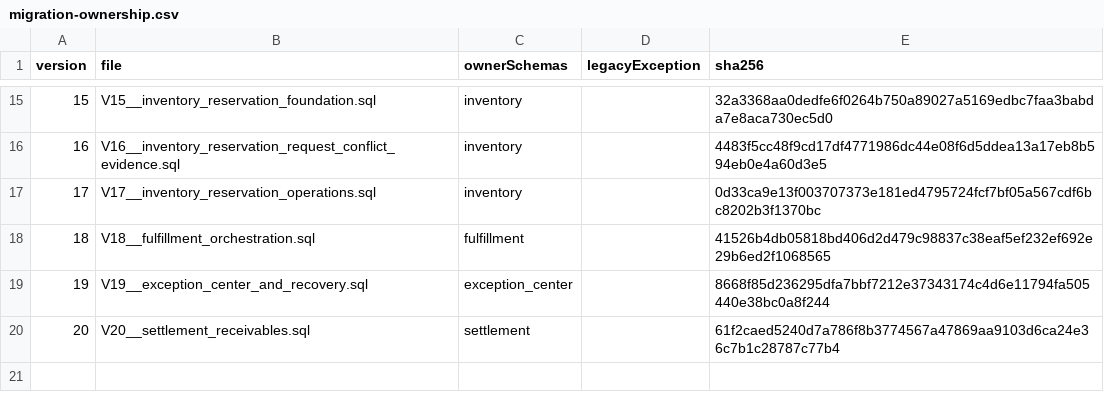
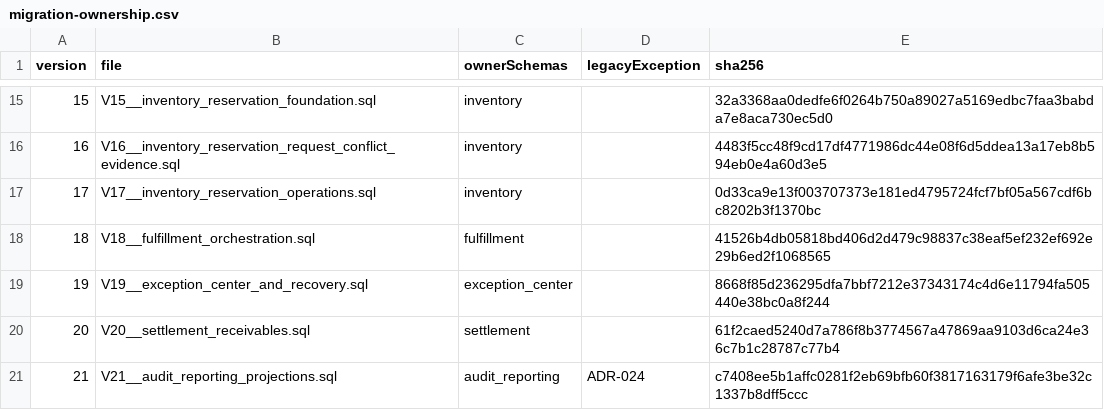
Before and after one commit to RomanticHW/cellarbridge-platform, a CSV file: backend/src/main/resources/db/migration-ownership.csv, drawn as a sheet; only a part is shown, gaps mark what is left out; the diff names each change by its address in the sheet, - before the commit and + after, or states it on an @@ line.

Commit message:
feat(reporting): add reliable audit projections

```diff
--- a/backend/src/main/resources/db/migration-ownership.csv
+++ b/backend/src/main/resources/db/migration-ownership.csv
+row 21: 21 | V21__audit_reporting_projections.sql | audit_reporting | ADR-024 | c7408ee5b1affc0281f2eb69bfb60f3817163179f6afe3be32c1337b8dff5ccc
```
Also changed, not shown: 26 other files.
